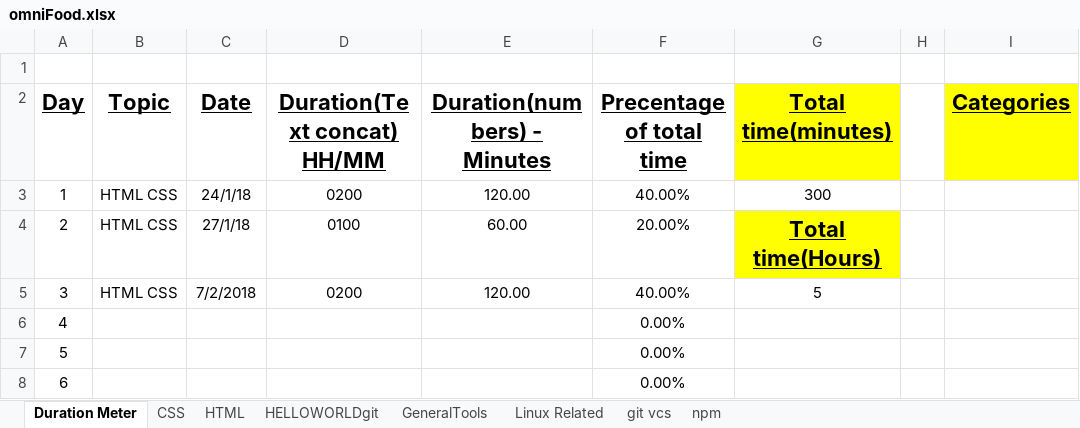
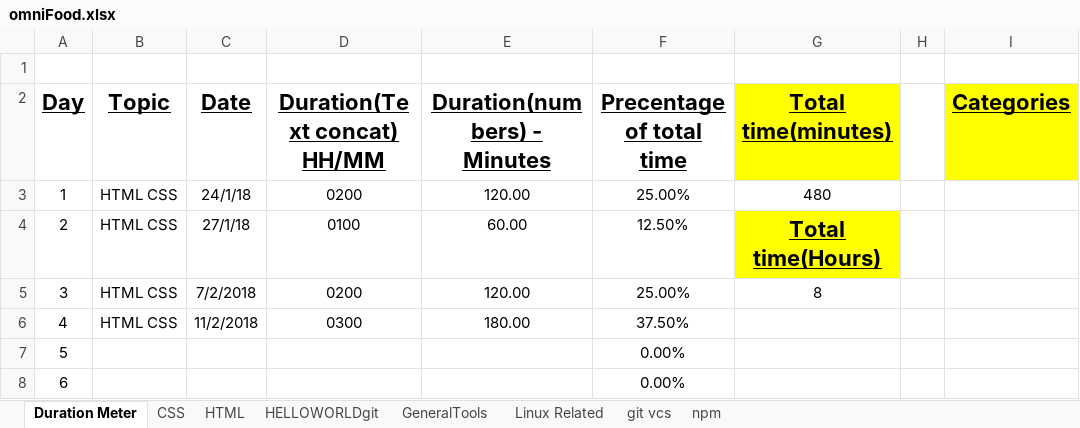
Before and after one commit to EpicApex/Projects, an Excel workbook: Omnifood/Documantation/omniFood.xlsx, sheet Duration Meter, drawn as a sheet; only a part is shown; values as stored, in another font and other column widths than the file's, no borders; charts and pictures not drawn; the diff names each change by its address in the sheet, - before the commit and + after, or states it on an @@ line.

```diff
--- a/Omnifood/Documantation/omniFood.xlsx (sheet Duration Meter)
+++ b/Omnifood/Documantation/omniFood.xlsx (sheet Duration Meter)
-F3 (Precentage of total time): 40.00%
+F3 (Precentage of total time): 25.00%
-G3 (Total time(minutes)): 300
+G3 (Total time(minutes)): 480
-F4 (Precentage of total time): 20.00%
+F4 (Precentage of total time): 12.50%
-F5 (Precentage of total time): 40.00%
+F5 (Precentage of total time): 25.00%
-G5 (Total time(minutes)): 5
+G5 (Total time(minutes)): 8
-B6 (Topic): (empty)
+B6 (Topic): HTML CSS
-C6 (Date): (empty)
+C6 (Date): 11/2/2018
-D6 (Duration(Text concat) HH/MM): (empty)
+D6 (Duration(Text concat) HH/MM): 0300
-E6 (Duration(numbers) - Minutes): (empty)
+E6 (Duration(numbers) - Minutes): 180.00
-F6 (Precentage of total time): 0.00%
+F6 (Precentage of total time): 37.50%
```
Also changed, not shown: sheet CSS, charts or pictures, 2 other files.
